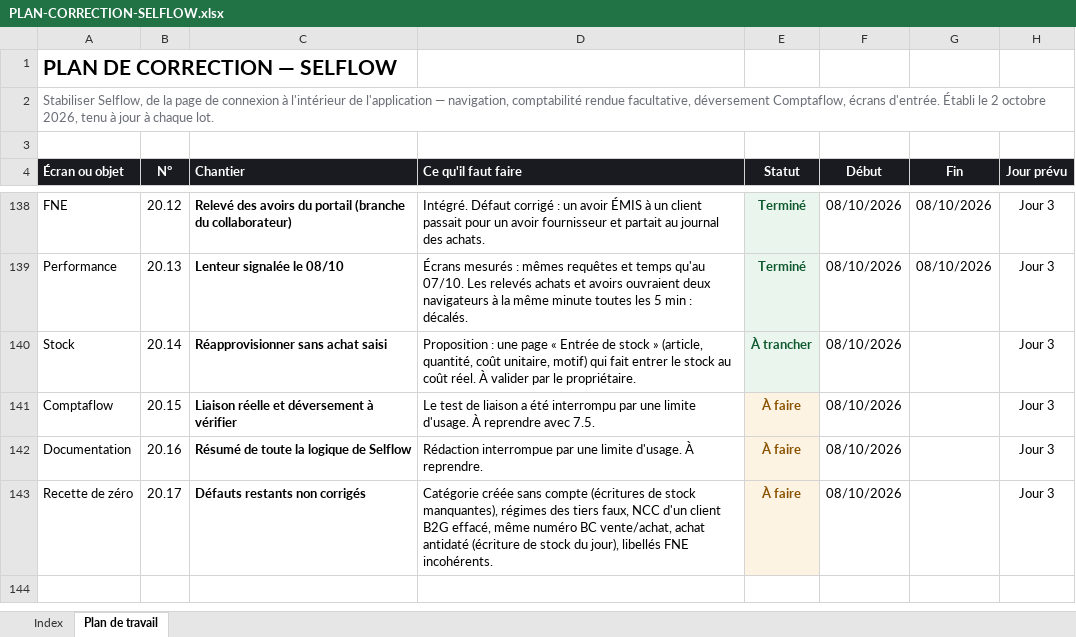
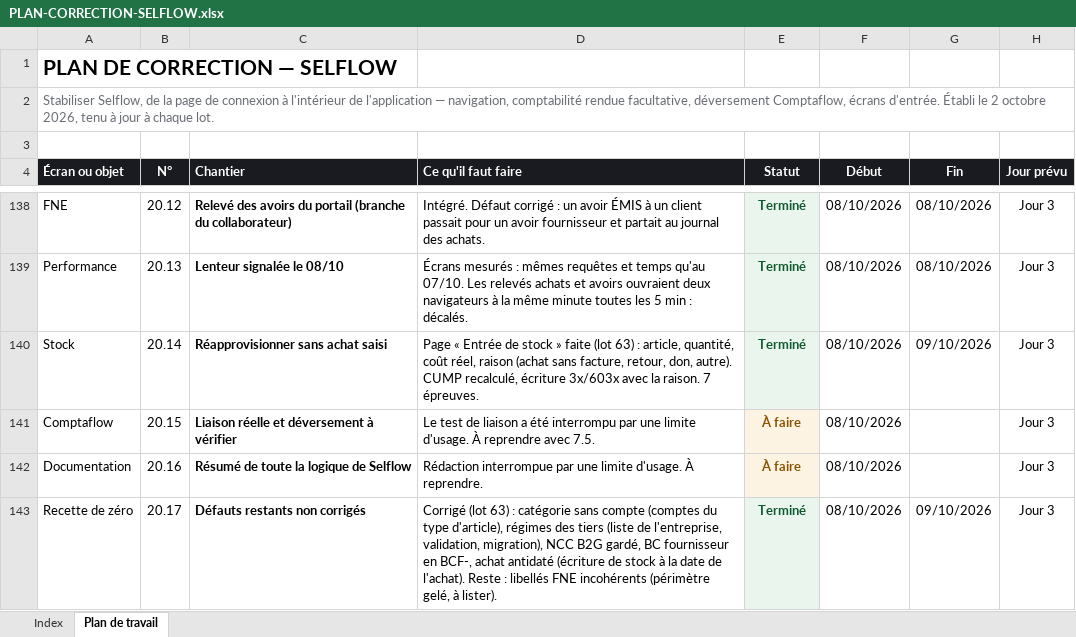
Before and after one commit to IT-dcknowing/Selflow, an Excel workbook: PLAN-CORRECTION-SELFLOW.xlsx, sheet Plan de travail, drawn as a sheet; only a part is shown, gaps mark what is left out; values as stored, in another font and other column widths than the file's, no borders; the diff names each change by its address in the sheet, - before the commit and + after, or states it on an @@ line.

```diff
--- a/PLAN-CORRECTION-SELFLOW.xlsx (sheet Plan de travail)
+++ b/PLAN-CORRECTION-SELFLOW.xlsx (sheet Plan de travail)
-D140 (Ce qu'il faut faire): Proposition : une page « Entrée de stock » (article, quantité, coût unitaire, motif) qui fait entrer le stock au coût réel. À valider par le propriétaire.
+D140 (Ce qu'il faut faire): Page « Entrée de stock » faite (lot 63) : article, quantité, coût réel, raison (achat sans facture, retour, don, autre). CUMP recalculé, écriture 3x/603x avec la raison. 7 épreuves.
-E140 (Statut): À trancher
+E140 (Statut): Terminé
-G140 (Fin): (empty)
+G140 (Fin): 09/10/2026
-D143 (Ce qu'il faut faire): Catégorie créée sans compte (écritures de stock manquantes), régimes des tiers faux, NCC d'un client B2G effacé, même numéro BC vente/achat, achat antidaté (écriture de stock du jour), libellés FNE incohérents.
+D143 (Ce qu'il faut faire): Corrigé (lot 63) : catégorie sans compte (comptes du type d'article), régimes des tiers (liste de l'entreprise, validation, migration), NCC B2G gardé, BC fournisseur en BCF-, achat antidaté (écriture de stock à la date de l'achat). Reste : libellés FNE incohérents (périmètre gelé, à lister).
-E143 (Statut): À faire
+E143 (Statut): Terminé
-E143 text colour: #8A5300
+E143 text colour: #0E5A2E
-G143 (Fin): (empty)
+G143 (Fin): 09/10/2026
```
Also changed, not shown: 3 other files.
